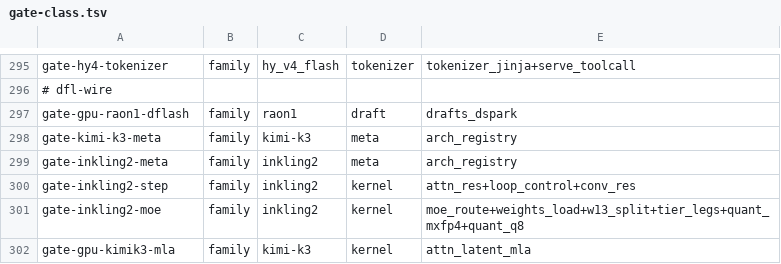
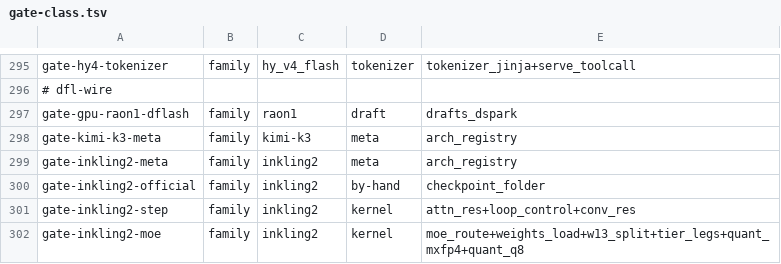
Before and after one commit to midagedev/bloomery, a TSV file: tools/gate-class.tsv, drawn as a sheet; only a part is shown, gaps mark what is left out; the shorter side is filled out with more unchanged rows.

```diff
--- a/tools/gate-class.tsv
+++ b/tools/gate-class.tsv
@@ -299,2 +299,3 @@ gate-kimi-k3-meta	family	kimi-k3	meta	arch_registry
 gate-inkling2-meta	family	inkling2	meta	arch_registry
+gate-inkling2-official	family	inkling2	by-hand	checkpoint_folder
 gate-inkling2-step	family	inkling2	kernel	attn_res+loop_control+conv_res
```
Also changed, not shown: tools/families.tsv, 10 other files.
